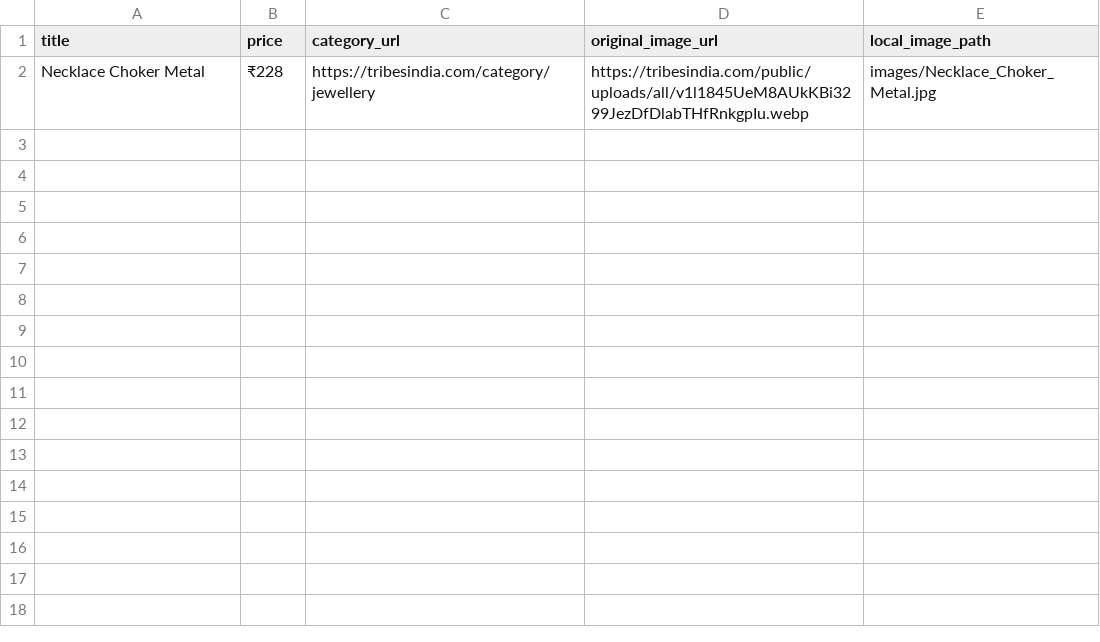
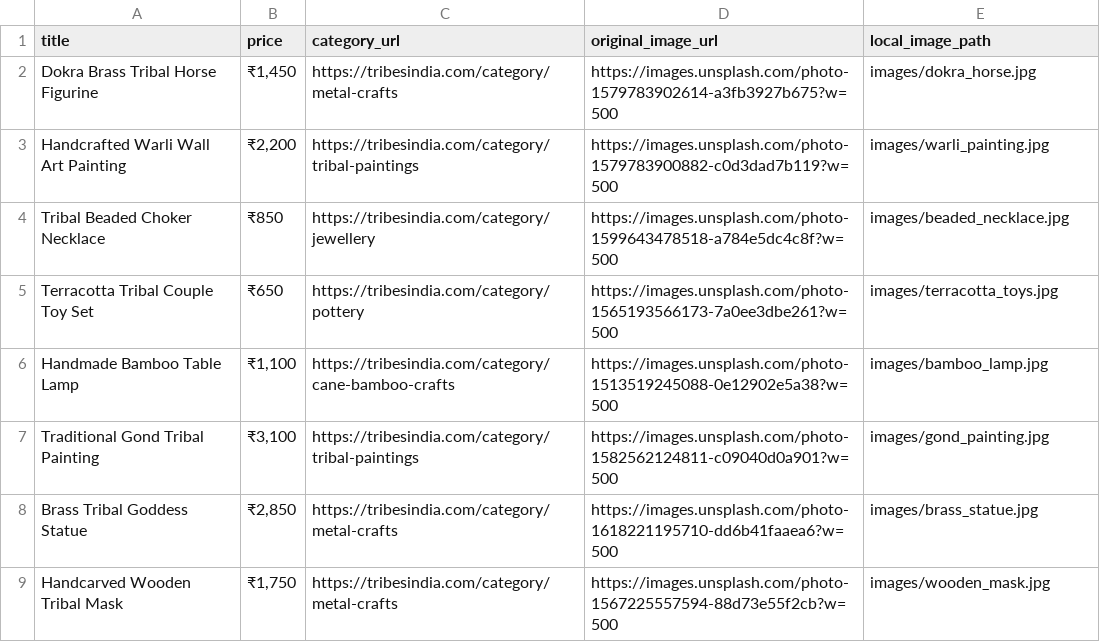
Before and after one commit to Balu-sus/tribes-india-scraper, a CSV file: data/tribes_india_products.csv, drawn as a sheet; removed rows and columns are numbered as before the commit, all else as after; the diff names each change by its address in the sheet, - before the commit and + after, or states it on an @@ line.

```diff
--- a/data/tribes_india_products.csv
+++ b/data/tribes_india_products.csv
-row 2: Necklace Choker Metal | ₹228 | https://tribesindia.com/category/jewellery | https://tribesindia.com/public/uploads/all/v1l1845UeM8AUkKBi3299JezDfDlabTHfRnkgpIu.webp | images/Necklace_Choker_Metal.jpg
+row 2: Dokra Brass Tribal Horse Figurine | ₹1,450 | https://tribesindia.com/category/metal-crafts | https://images.unsplash.com/photo-1579783902614-a3fb3927b675?w=500 | images/dokra_horse.jpg
+row 3: Handcrafted Warli Wall Art Painting | ₹2,200 | https://tribesindia.com/category/tribal-paintings | https://images.unsplash.com/photo-1579783900882-c0d3dad7b119?w=500 | images/warli_painting.jpg
+row 4: Tribal Beaded Choker Necklace | ₹850 | https://tribesindia.com/category/jewellery | https://images.unsplash.com/photo-1599643478518-a784e5dc4c8f?w=500 | images/beaded_necklace.jpg
+row 5: Terracotta Tribal Couple Toy Set | ₹650 | https://tribesindia.com/category/pottery | https://images.unsplash.com/photo-1565193566173-7a0ee3dbe261?w=500 | images/terracotta_toys.jpg
+row 6: Handmade Bamboo Table Lamp | ₹1,100 | https://tribesindia.com/category/cane-bamboo-crafts | https://images.unsplash.com/photo-1513519245088-0e12902e5a38?w=500 | images/bamboo_lamp.jpg
+row 7: Traditional Gond Tribal Painting | ₹3,100 | https://tribesindia.com/category/tribal-paintings | https://images.unsplash.com/photo-1582562124811-c09040d0a901?w=500 | images/gond_painting.jpg
+row 8: Brass Tribal Goddess Statue | ₹2,850 | https://tribesindia.com/category/metal-crafts | https://images.unsplash.com/photo-1618221195710-dd6b41faaea6?w=500 | images/brass_statue.jpg
+row 9: Handcarved Wooden Tribal Mask | ₹1,750 | https://tribesindia.com/category/metal-crafts | https://images.unsplash.com/photo-1567225557594-88d73e55f2cb?w=500 | images/wooden_mask.jpg
```
Also changed, not shown: 1 other file.
